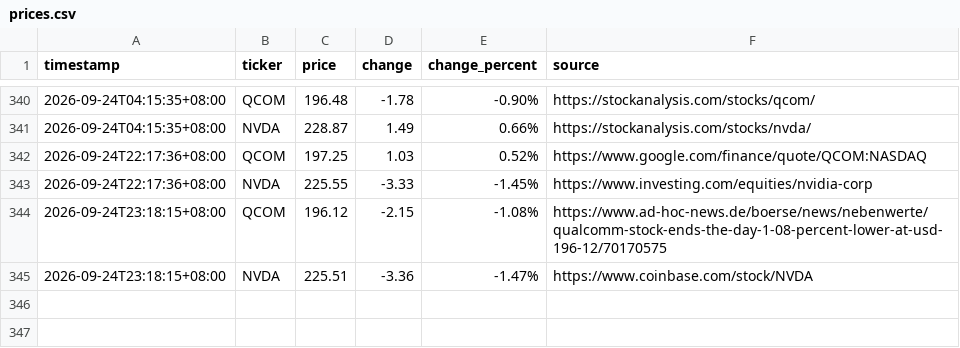
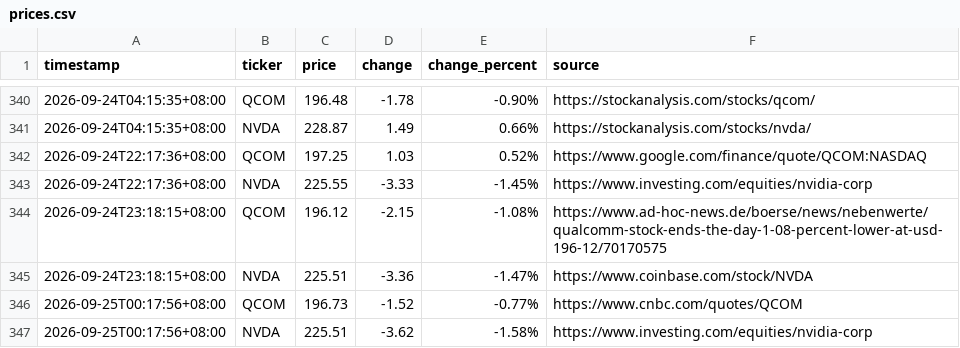
Before and after one commit to JeffLo21/test_repo, a CSV file: prices.csv, drawn as a sheet; only a part is shown, gaps mark what is left out; the diff names each change by its address in the sheet, - before the commit and + after, or states it on an @@ line.

```diff
--- a/prices.csv
+++ b/prices.csv
+row 346: 2026-09-25T00:17:56+08:00 | QCOM | 196.73 | -1.52 | -0.77% | https://www.cnbc.com/quotes/QCOM
+row 347: 2026-09-25T00:17:56+08:00 | NVDA | 225.51 | -3.62 | -1.58% | https://www.investing.com/equities/nvidia-corp
```
